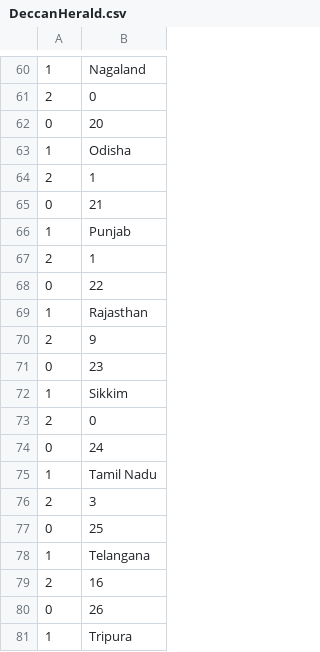
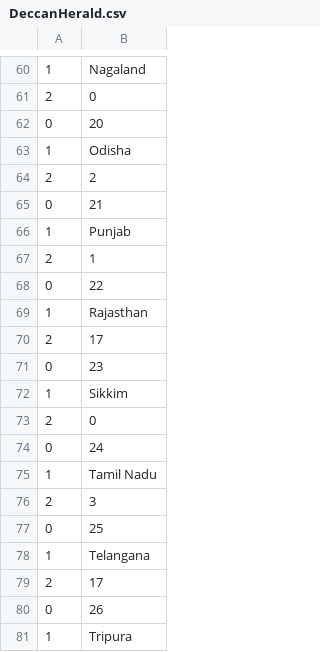
Before and after one commit to AnantaSrikar/NotifierBot, a CSV file: DeccanHerald.csv, drawn as a sheet; only a part is shown, gaps mark what is left out.

```diff
--- a/DeccanHerald.csv
+++ b/DeccanHerald.csv
@@ -63,3 +63,3 @@
 1,Odisha
-2, 1
+2, 2
 0,21
@@ -69,3 +69,3 @@
 1,Rajasthan
-2, 9
+2, 17
 0,23
@@ -78,3 +78,3 @@
 1,Telangana
-2, 16
+2, 17
 0,26
```
Also changed, not shown: pharma_tech.csv.
